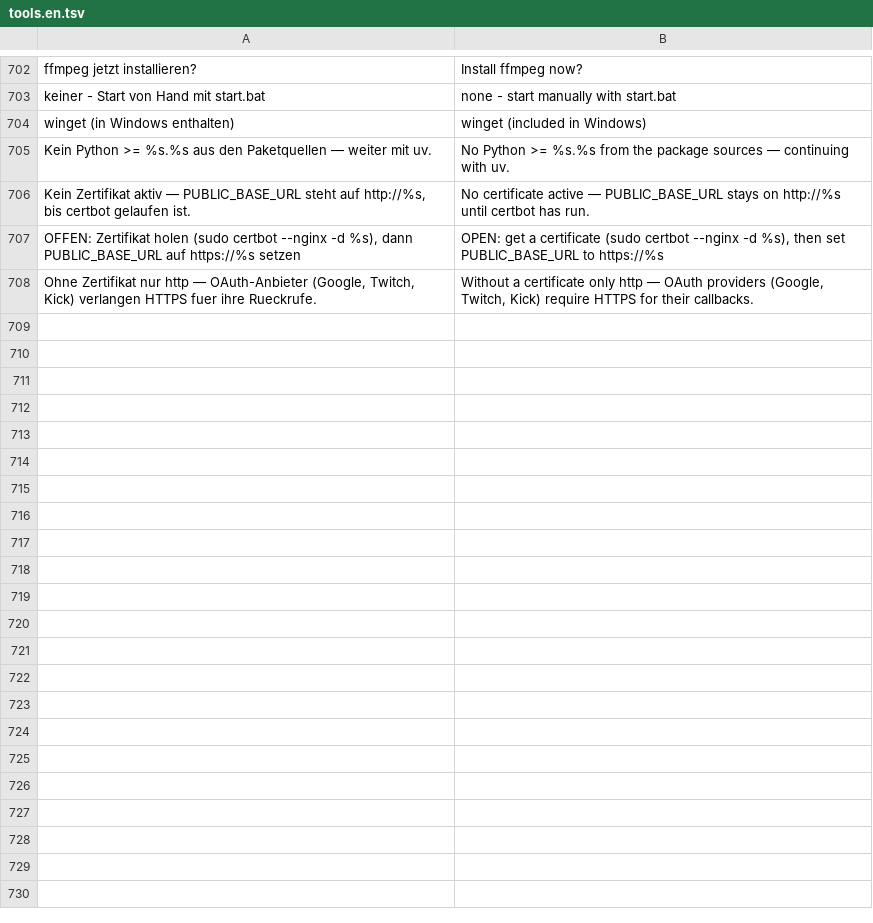
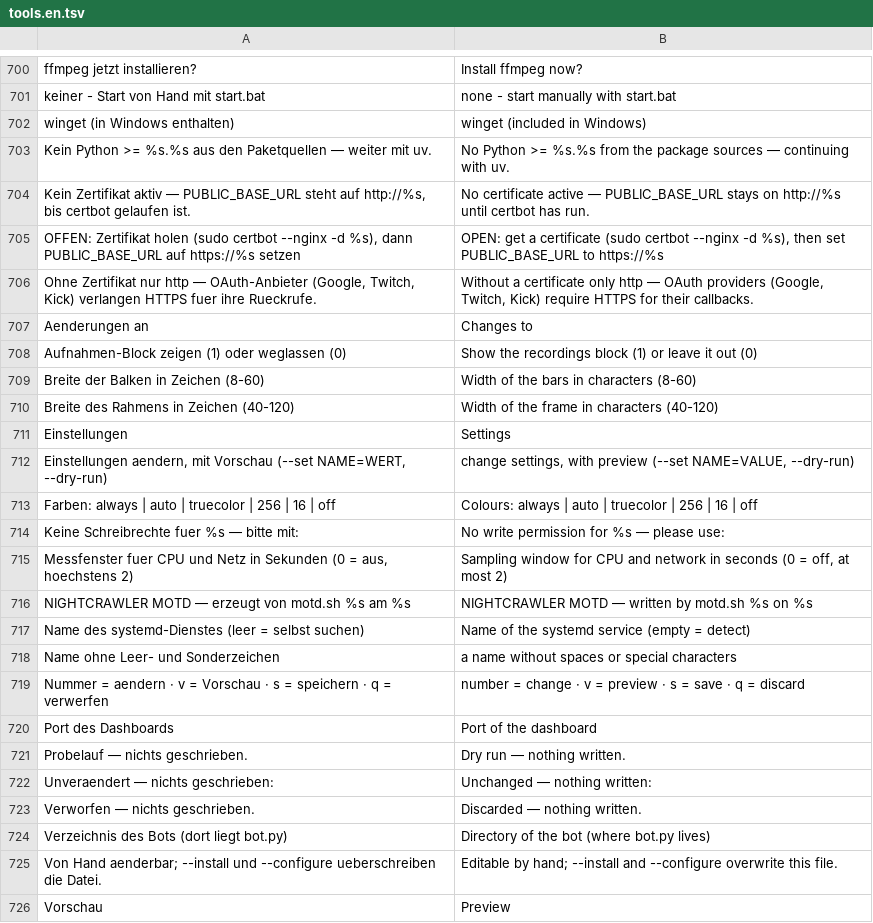
Before and after one commit to itsamemedev/Telegram-Stream-Info-Bot, a TSV file: locales/tools.en.tsv, drawn as a sheet; only a part is shown, gaps mark what is left out; the diff covers the shown part only.

```diff
--- a/locales/tools.en.tsv
+++ b/locales/tools.en.tsv
@@ -708 +706,21 @@ OFFEN: Zertifikat holen (sudo certbot --nginx -d %s), dann PUBLIC_BASE_URL auf h
 Ohne Zertifikat nur http — OAuth-Anbieter (Google, Twitch, Kick) verlangen HTTPS fuer ihre Rueckrufe.	Without a certificate only http — OAuth providers (Google, Twitch, Kick) require HTTPS for their callbacks.
+Aenderungen an	Changes to
+Aufnahmen-Block zeigen (1) oder weglassen (0)	Show the recordings block (1) or leave it out (0)
+Breite der Balken in Zeichen (8-60)	Width of the bars in characters (8-60)
+Breite des Rahmens in Zeichen (40-120)	Width of the frame in characters (40-120)
+Einstellungen	Settings
+Einstellungen aendern, mit Vorschau (--set NAME=WERT, --dry-run)	change settings, with preview (--set NAME=VALUE, --dry-run)
+Farben: always | auto | truecolor | 256 | 16 | off	Colours: always | auto | truecolor | 256 | 16 | off
+Keine Schreibrechte fuer %s — bitte mit:	No write permission for %s — please use:
+Messfenster fuer CPU und Netz in Sekunden (0 = aus, hoechstens 2)	Sampling window for CPU and network in seconds (0 = off, at most 2)
+NIGHTCRAWLER MOTD — erzeugt von motd.sh %s am %s	NIGHTCRAWLER MOTD — written by motd.sh %s on %s
+Name des systemd-Dienstes (leer = selbst suchen)	Name of the systemd service (empty = detect)
+Name ohne Leer- und Sonderzeichen	a name without spaces or special characters
+Nummer = aendern · v = Vorschau · s = speichern · q = verwerfen	number = change · v = preview · s = save · q = discard
+Port des Dashboards	Port of the dashboard
+Probelauf — nichts geschrieben.	Dry run — nothing written.
+Unveraendert — nichts geschrieben:	Unchanged — nothing written:
+Verworfen — nichts geschrieben.	Discarded — nothing written.
+Verzeichnis des Bots (dort liegt bot.py)	Directory of the bot (where bot.py lives)
+Von Hand aenderbar; --install und --configure ueberschreiben die Datei.	Editable by hand; --install and --configure overwrite this file.
+Vorschau	Preview
```
Also changed, not shown: 11 added rows and 2 removed rows elsewhere in this file, 3 other files.
